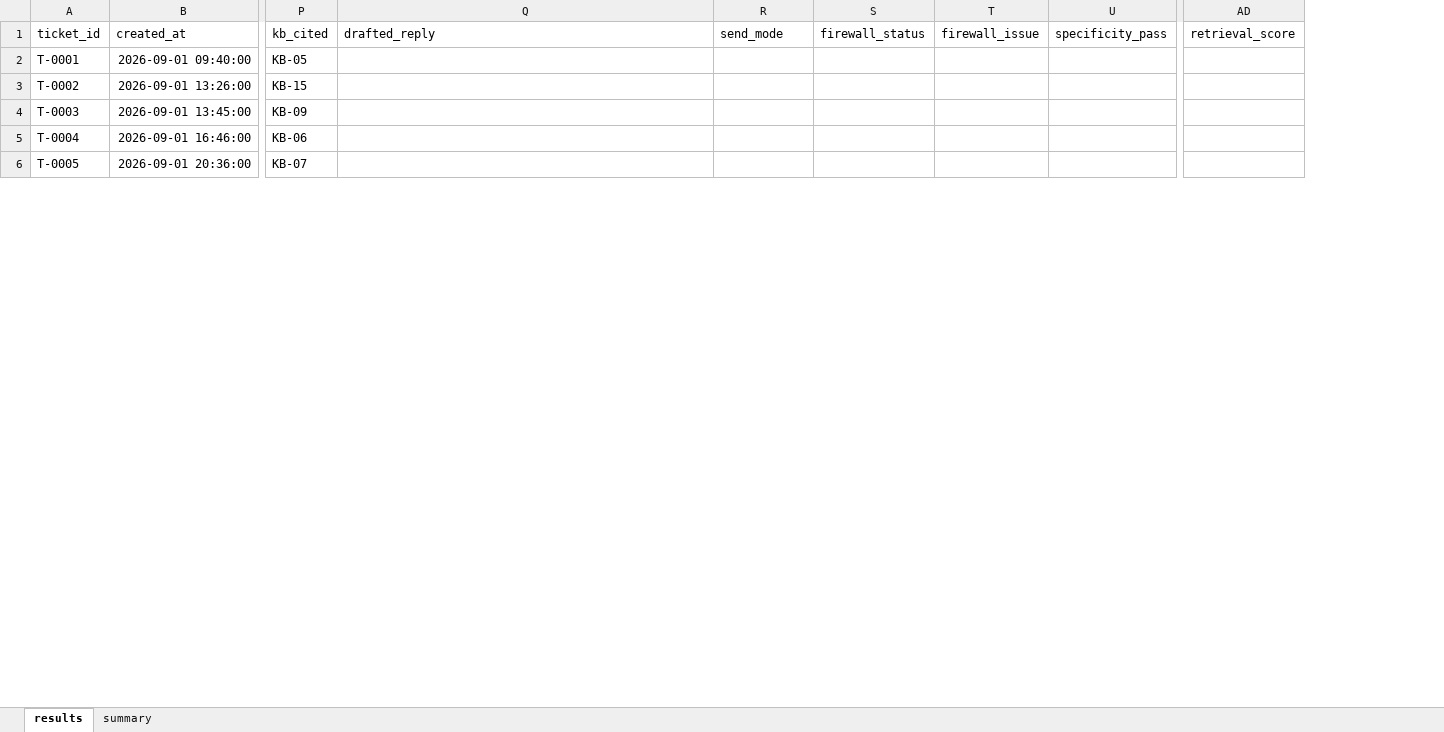
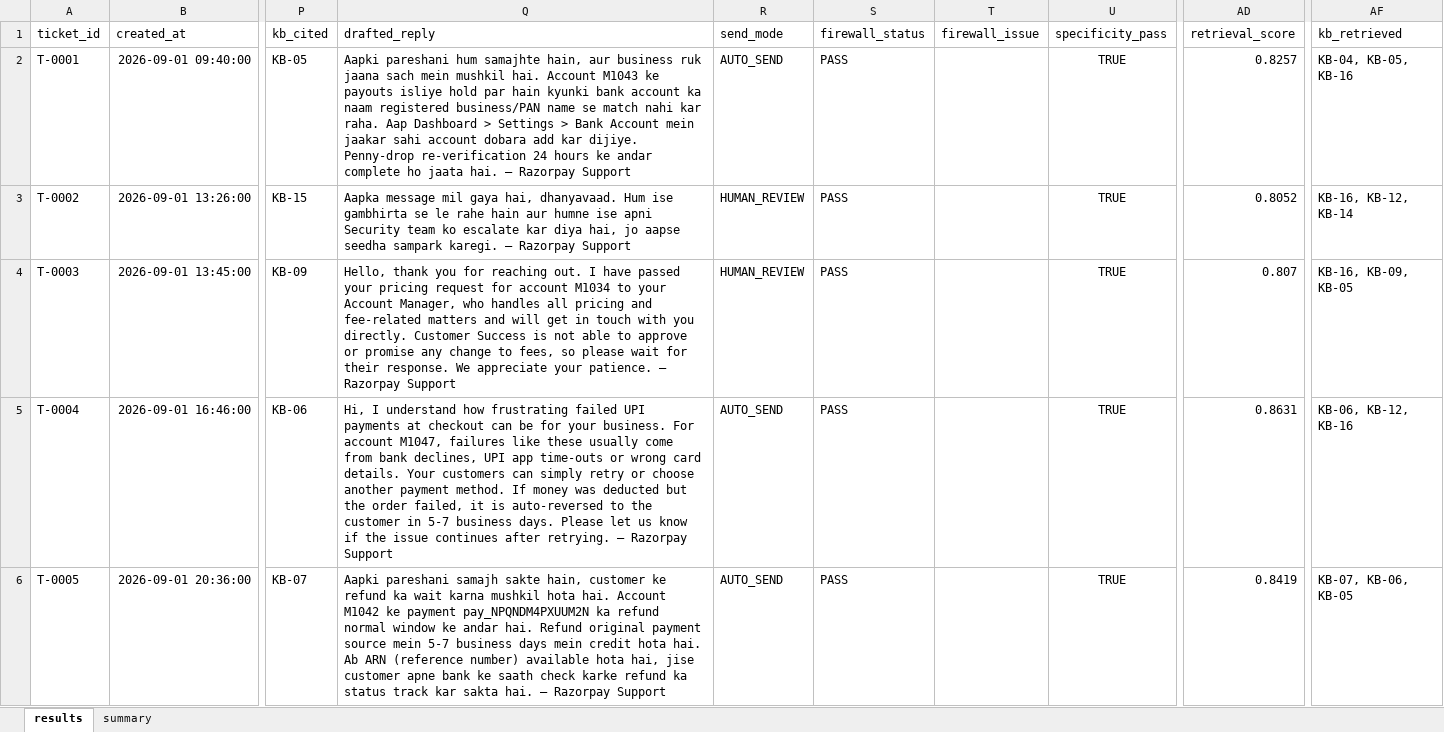
Before and after one commit to MAJOR-BEAST/rzp-support-copilot, an Excel workbook: outputs/triage_results.xlsx, sheet results, drawn as a sheet; only a part is shown, gaps mark what is left out; values as stored, in another font and other column widths than the file's, no borders; the diff covers the shown part only; the diff names each change by its address in the sheet, - before the commit and + after, or states it on an @@ line.

```diff
--- a/outputs/triage_results.xlsx (sheet results)
+++ b/outputs/triage_results.xlsx (sheet results)
+column AF (kb_retrieved), rows 2-6: KB-04, KB-05, KB-16 | KB-16, KB-12, KB-14 | KB-16, KB-09, KB-05 | KB-06, KB-12, KB-16 | KB-07, KB-06, KB-05
-Q2 (drafted_reply): (empty)
+Q2 (drafted_reply): Aapki pareshani hum samajhte hain, aur business ruk jaana sach mein mushkil hai. Account M1043 ke payouts isliye hold par hain kyunki bank account ka naam registered business/PAN name se match nahi kar raha. Aap Dashboard > Settings > Bank Account mein jaakar sahi account dobara add kar dijiye. Penny-drop re-verification 24 hours ke andar complete ho jaata hai. — Razorpay Support
-R2 (send_mode): (empty)
+R2 (send_mode): AUTO_SEND
-S2:S6 (firewall_status): (empty)
+S2:S6 (firewall_status): PASS
-U2:U6 (specificity_pass): (empty)
+U2:U6 (specificity_pass): TRUE
-AD2 (retrieval_score): (empty)
+AD2 (retrieval_score): 0.8257
-Q3 (drafted_reply): (empty)
+Q3 (drafted_reply): Aapka message mil gaya hai, dhanyavaad. Hum ise gambhirta se le rahe hain aur humne ise apni Security team ko escalate kar diya hai, jo aapse seedha sampark karegi. — Razorpay Support
-R3:R4 (send_mode): (empty)
+R3:R4 (send_mode): HUMAN_REVIEW
-AD3 (retrieval_score): (empty)
+AD3 (retrieval_score): 0.8052
-Q4 (drafted_reply): (empty)
+Q4 (drafted_reply): Hello, thank you for reaching out. I have passed your pricing request for account M1034 to your Account Manager, who handles all pricing and fee-related matters and will get in touch with you directly. Customer Success is not able to approve or promise any change to fees, so please wait for their response. We appreciate your patience. — Razorpay Support
-AD4 (retrieval_score): (empty)
+AD4 (retrieval_score): 0.807
-Q5 (drafted_reply): (empty)
+Q5 (drafted_reply): Hi, I understand how frustrating failed UPI payments at checkout can be for your business. For account M1047, failures like these usually come from bank declines, UPI app time-outs or wrong card details. Your customers can simply retry or choose another payment method. If money was deducted but the order failed, it is auto-reversed to the customer in 5-7 business days. Please let us know if the issue continues after retrying. — Razorpay Support
-R5:R6 (send_mode): (empty)
+R5:R6 (send_mode): AUTO_SEND
-AD5 (retrieval_score): (empty)
+AD5 (retrieval_score): 0.8631
-Q6 (drafted_reply): (empty)
+Q6 (drafted_reply): Aapki pareshani samajh sakte hain, customer ke refund ka wait karna mushkil hota hai. Account M1042 ke payment pay_NPQNDM4PXUUM2N ka refund normal window ke andar hai. Refund original payment source mein 5-7 business days mein credit hota hai. Ab ARN (reference number) available hota hai, jise customer apne bank ke saath check karke refund ka status track kar sakta hai. — Razorpay Support
-AD6 (retrieval_score): (empty)
+AD6 (retrieval_score): 0.8419
```
Also changed, not shown: 747 edited cells elsewhere in this sheet, sheet summary, 9 other files.
